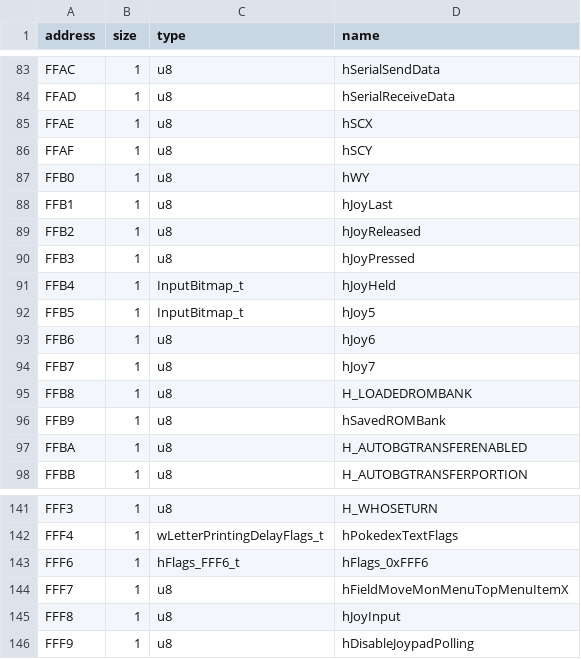
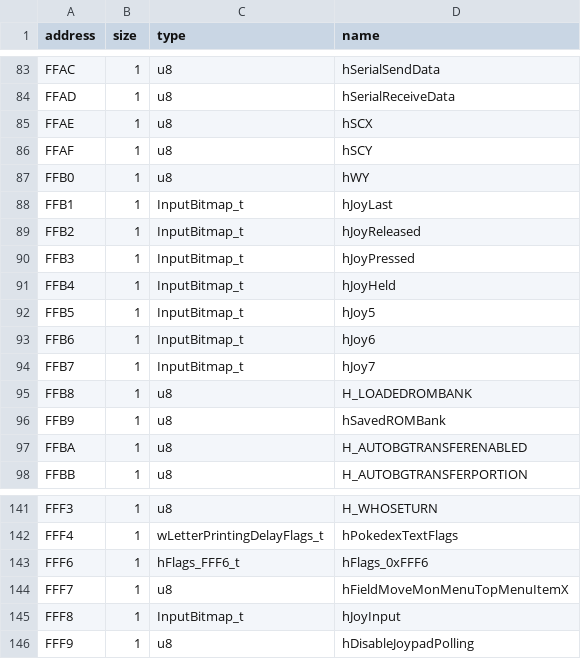
Before and after one commit to AsmCoder110/cppred, a CSV file: CodeGeneration/input/hram.csv, drawn as a sheet; only a part is shown, gaps mark what is left out.

```diff
--- a/CodeGeneration/input/hram.csv
+++ b/CodeGeneration/input/hram.csv
@@ -87,9 +87,9 @@ FFAF,1,u8,hSCY
 FFB0,1,u8,hWY
-FFB1,1,u8,hJoyLast
-FFB2,1,u8,hJoyReleased
-FFB3,1,u8,hJoyPressed
+FFB1,1,InputBitmap_t,hJoyLast
+FFB2,1,InputBitmap_t,hJoyReleased
+FFB3,1,InputBitmap_t,hJoyPressed
 FFB4,1,InputBitmap_t,hJoyHeld
 FFB5,1,InputBitmap_t,hJoy5
-FFB6,1,u8,hJoy6
-FFB7,1,u8,hJoy7
+FFB6,1,InputBitmap_t,hJoy6
+FFB7,1,InputBitmap_t,hJoy7
 FFB8,1,u8,H_LOADEDROMBANK
@@ -144,3 +144,3 @@ FFF6,1,hFlags_FFF6_t,hFlags_0xFFF6
 FFF7,1,u8,hFieldMoveMonMenuTopMenuItemX
-FFF8,1,u8,hJoyInput
+FFF8,1,InputBitmap_t,hJoyInput
 FFF9,1,u8,hDisableJoypadPolling
```
Also changed, not shown: CodeGeneration/input/wram.csv, 4 other files.
